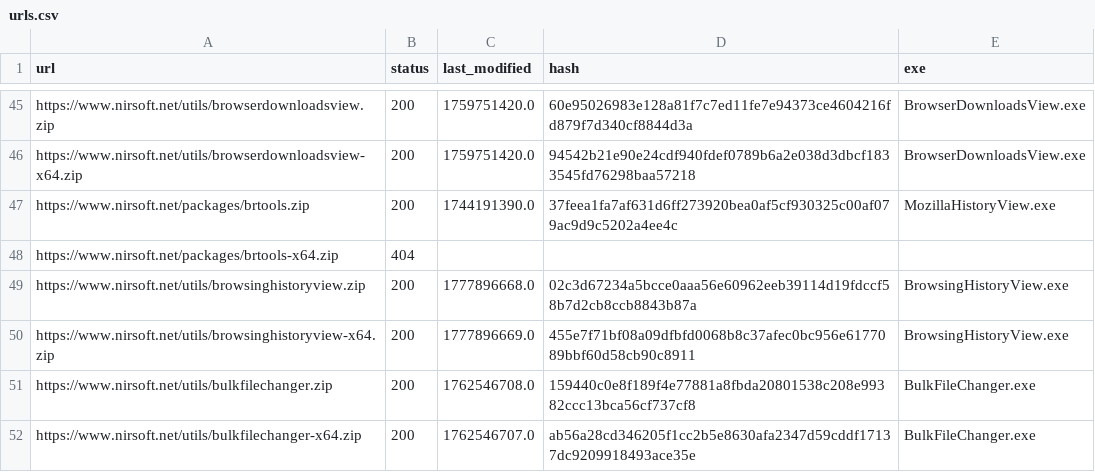
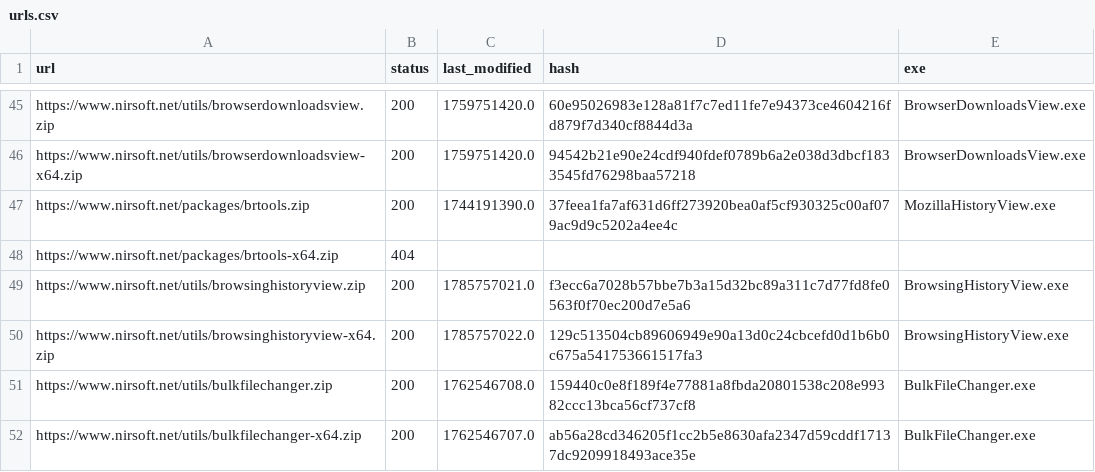
Before and after one commit to ScoopInstaller/Nirsoft, a CSV file: cache/urls.csv, drawn as a sheet; only a part is shown, gaps mark what is left out.

```diff
--- a/cache/urls.csv
+++ b/cache/urls.csv
@@ -48,4 +48,4 @@ https://www.nirsoft.net/packages/brtools.zip,200,1744191390.0,37feea1fa7af631d6f
 https://www.nirsoft.net/packages/brtools-x64.zip,404,,,
-https://www.nirsoft.net/utils/browsinghistoryview.zip,200,1777896668.0,02c3d67234a5bcce0aaa56e60962eeb39114d19fdccf58b7d2cb8ccb8843b87a,BrowsingHistoryView.exe
-https://www.nirsoft.net/utils/browsinghistoryview-x64.zip,200,1777896669.0,455e7f71bf08a09dfbfd0068b8c37afec0bc956e6177089bbf60d58cb90c8911,BrowsingHistoryView.exe
+https://www.nirsoft.net/utils/browsinghistoryview.zip,200,1785757021.0,f3ecc6a7028b57bbe7b3a15d32bc89a311c7d77fd8fe0563f0f70ec200d7e5a6,BrowsingHistoryView.exe
+https://www.nirsoft.net/utils/browsinghistoryview-x64.zip,200,1785757022.0,129c513504cb89606949e90a13d0c24cbcefd0d1b6b0c675a541753661517fa3,BrowsingHistoryView.exe
 https://www.nirsoft.net/utils/bulkfilechanger.zip,200,1762546708.0,159440c0e8f189f4e77881a8fbda20801538c208e99382ccc13bca56cf737cf8,BulkFileChanger.exe
```
